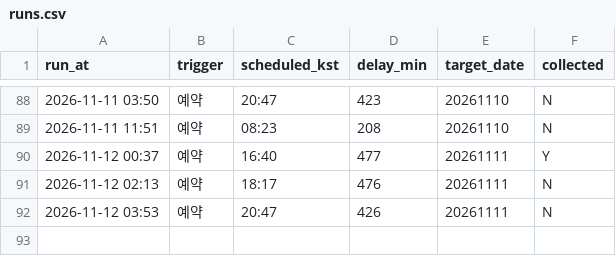
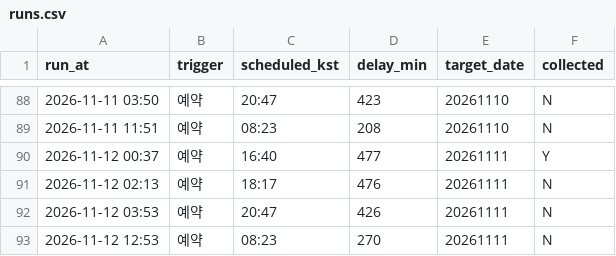
Before and after one commit to themoka7/myMoney, a CSV file: data/runs.csv, drawn as a sheet; only a part is shown, gaps mark what is left out.

```diff
--- a/data/runs.csv
+++ b/data/runs.csv
@@ -92 +92,2 @@ run_at,trigger,scheduled_kst,delay_min,target_date,collected
 2026-11-12 03:53,예약,20:47,426,20261111,N
+2026-11-12 12:53,예약,08:23,270,20261111,N
```
Also changed, not shown: 1 other file.
